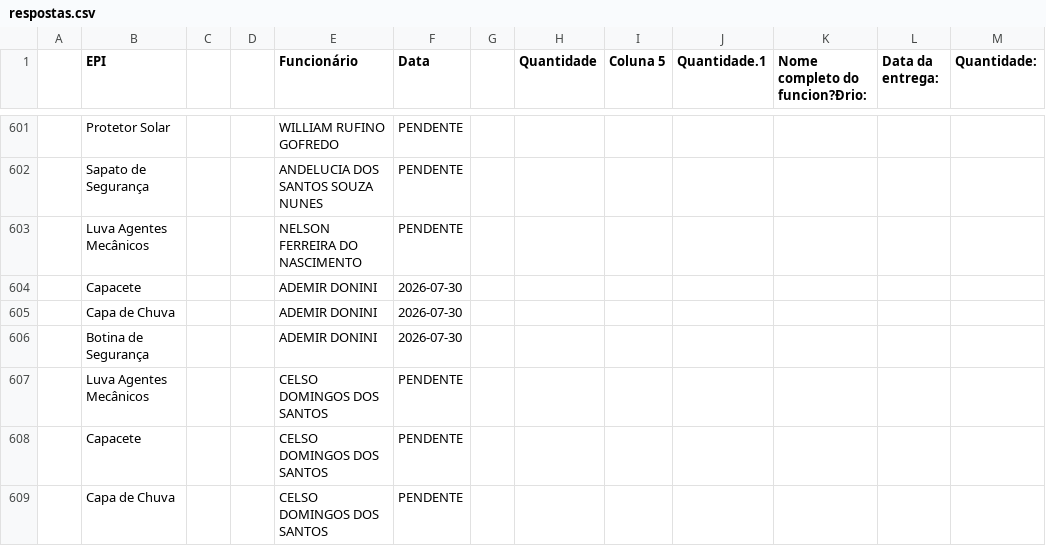
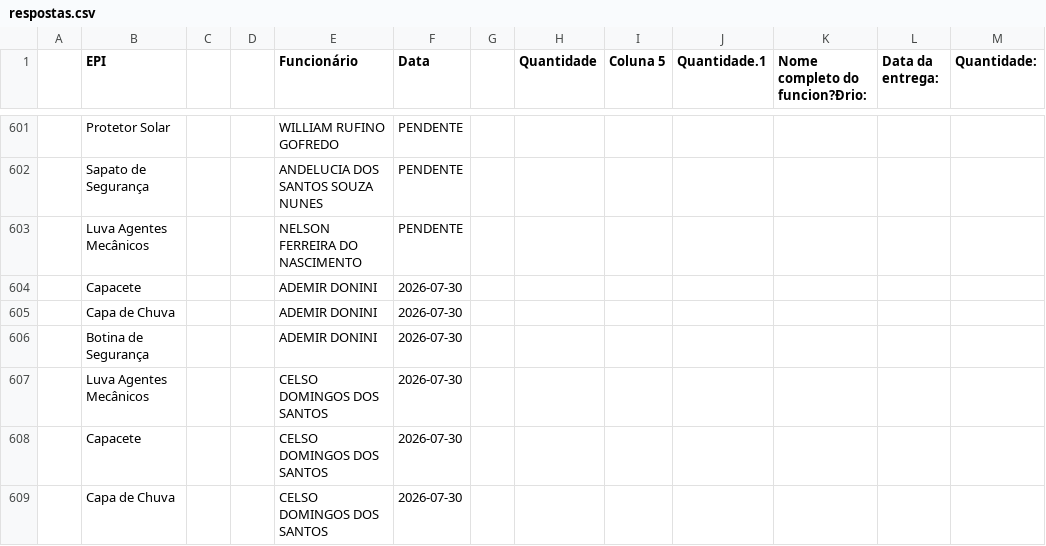
Before and after one commit to semasahst/sistema-epi, a CSV file: respostas.csv, drawn as a sheet; only a part is shown, gaps mark what is left out.

Commit message:
Baixa em assinaturas pendentes

```diff
--- a/respostas.csv
+++ b/respostas.csv
@@ -606,4 +606,4 @@
 ,Botina de Segurança,,,ADEMIR DONINI,2026-07-30,,,,,,,
-,Luva Agentes Mecânicos,,,CELSO DOMINGOS DOS SANTOS,PENDENTE,,,,,,,
-,Capacete,,,CELSO DOMINGOS DOS SANTOS,PENDENTE,,,,,,,
-,Capa de Chuva,,,CELSO DOMINGOS DOS SANTOS,PENDENTE,,,,,,,
+,Luva Agentes Mecânicos,,,CELSO DOMINGOS DOS SANTOS,2026-07-30,,,,,,,
+,Capacete,,,CELSO DOMINGOS DOS SANTOS,2026-07-30,,,,,,,
+,Capa de Chuva,,,CELSO DOMINGOS DOS SANTOS,2026-07-30,,,,,,,
```
